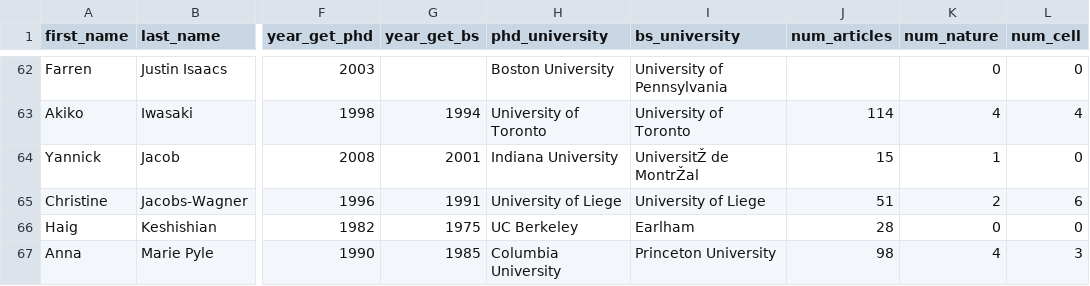
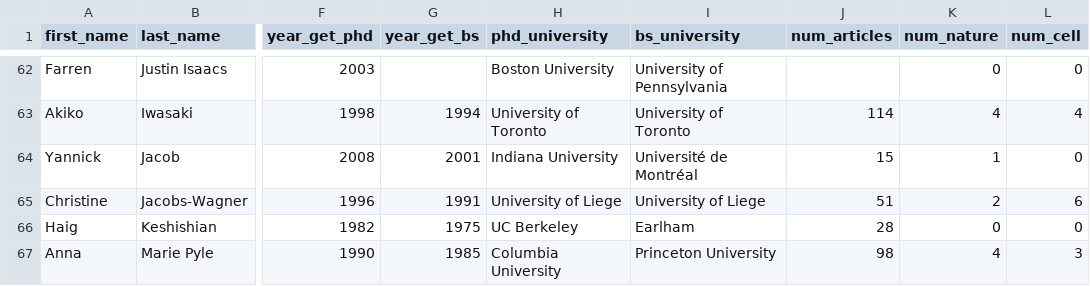
Before and after one commit to HU-Analytics/ANALY-500, a CSV file: Final Project/data/rawdata_zhengdao.csv, drawn as a sheet; only a part is shown, gaps mark what is left out; the diff names each change by its address in the sheet, - before the commit and + after, or states it on an @@ line.

```diff
--- a/Final Project/data/rawdata_zhengdao.csv
+++ b/Final Project/data/rawdata_zhengdao.csv
-I64 (bs_university): UniversitŽ de MontrŽal
+I64 (bs_university): Université de Montréal
```
Also changed, not shown: Final Project/data/rawdata_Chang.csv, 1 other file.
